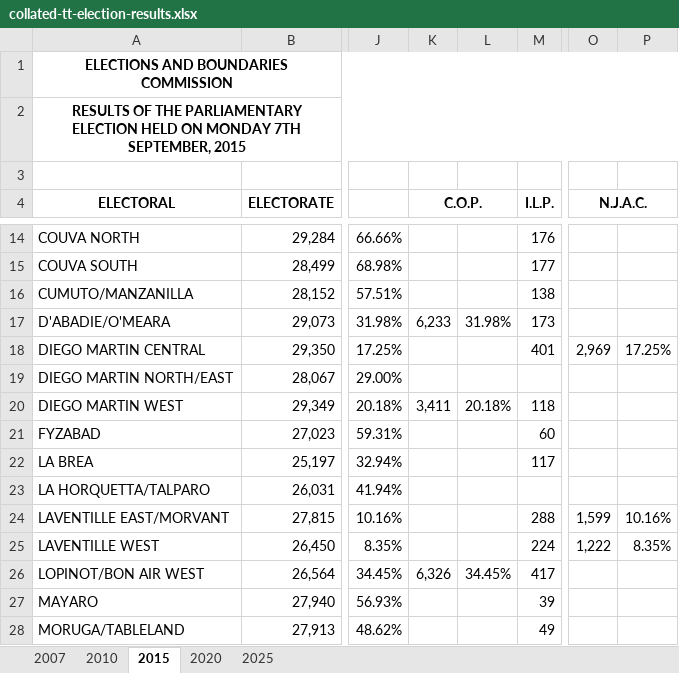
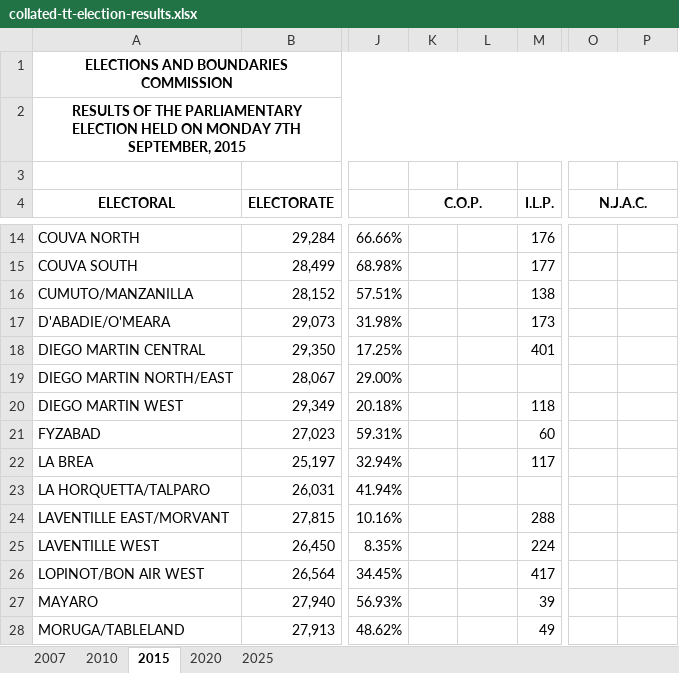
Before and after one commit to CorporaCorporate/COMP-3610-Project, an Excel workbook: csvs/collated-tt-election-results.xlsx, sheet 2015, drawn as a sheet; only a part is shown, gaps mark what is left out; values as stored, in another font and other column widths than the file's, no borders; the diff covers the shown part only; the diff names each change by its address in the sheet, - before the commit and + after, or states it on an @@ line.

```diff
--- a/csvs/collated-tt-election-results.xlsx (sheet 2015)
+++ b/csvs/collated-tt-election-results.xlsx (sheet 2015)
-K17 (C.O.P.): 6,233
+K17 (C.O.P.): (empty)
-L17: 31.98%
+L17: (empty)
-O18 (N.J.A.C.): 2,969
+O18 (N.J.A.C.): (empty)
-P18: 17.25%
+P18: (empty)
-K20 (C.O.P.): 3,411
+K20 (C.O.P.): (empty)
-L20: 20.18%
+L20: (empty)
-O24 (N.J.A.C.): 1,599
+O24 (N.J.A.C.): (empty)
-P24: 10.16%
+P24: (empty)
-O25 (N.J.A.C.): 1,222
+O25 (N.J.A.C.): (empty)
-P25: 8.35%
+P25: (empty)
-K26 (C.O.P.): 6,326
+K26 (C.O.P.): (empty)
-L26: 34.45%
+L26: (empty)
```
Also changed, not shown: 20 edited cells elsewhere in this sheet, sheet 2010, sheet 2020, 3 other files.
